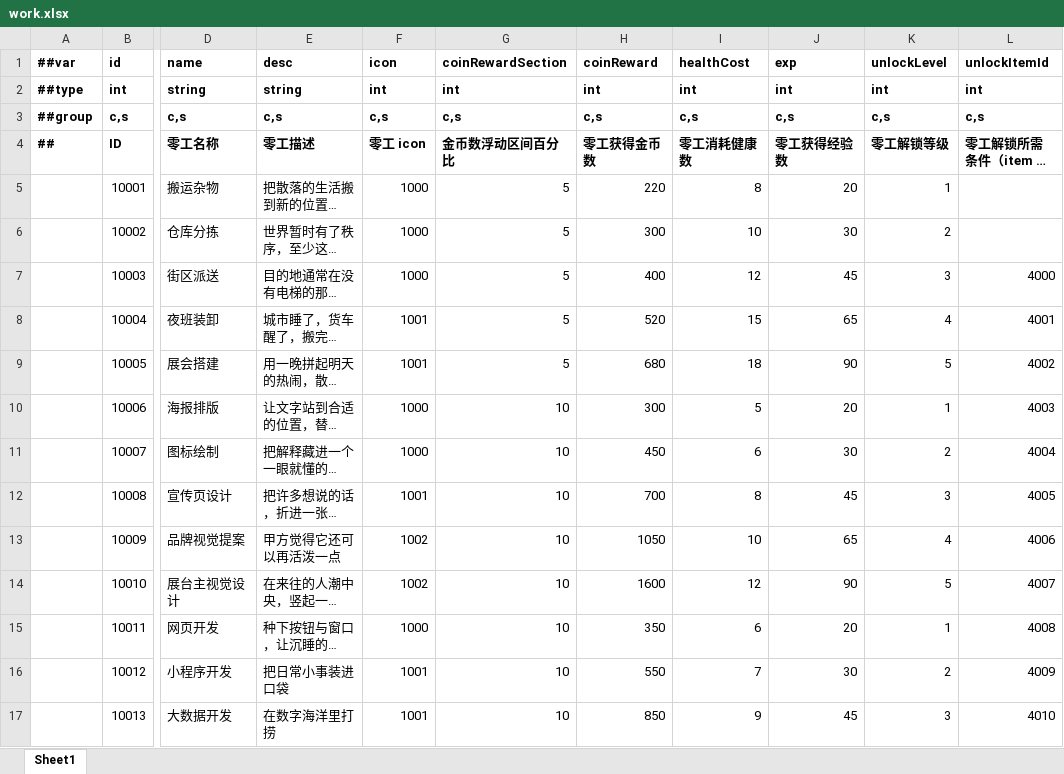
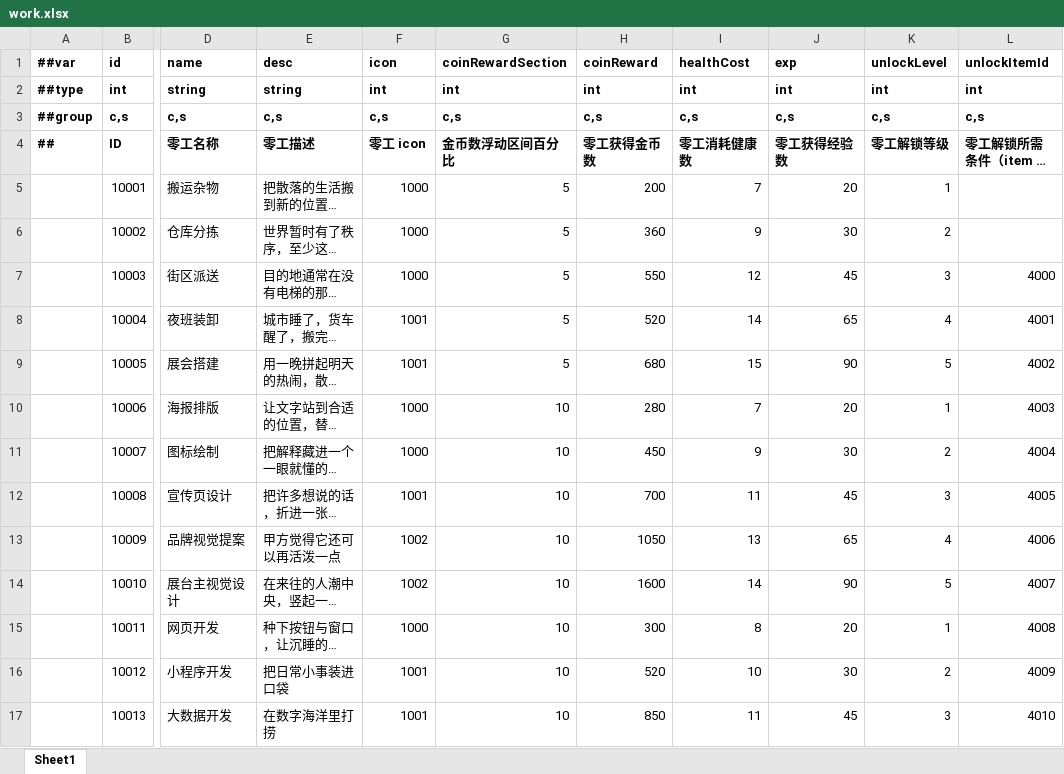
Before and after one commit to TenMilesAway/TimeChip, an Excel workbook: MiniTemplate/Datas/work.xlsx, sheet Sheet1, drawn as a sheet; only a part is shown, gaps mark what is left out; long unchanged cells end in …; values as stored, in another font and other column widths than the file's, no borders; the diff covers the shown part only; the diff names each change by its address in the sheet, - before the commit and + after, or states it on an @@ line.

```diff
--- a/MiniTemplate/Datas/work.xlsx (sheet Sheet1)
+++ b/MiniTemplate/Datas/work.xlsx (sheet Sheet1)
-H5 (coinReward): 220
+H5 (coinReward): 200
-I5 (healthCost): 8
+I5 (healthCost): 7
-H6 (coinReward): 300
+H6 (coinReward): 360
-I6 (healthCost): 10
+I6 (healthCost): 9
-H7 (coinReward): 400
+H7 (coinReward): 550
-I8 (healthCost): 15
+I8 (healthCost): 14
-I9 (healthCost): 18
+I9 (healthCost): 15
-H10 (coinReward): 300
+H10 (coinReward): 280
-I10 (healthCost): 5
+I10 (healthCost): 7
-I11 (healthCost): 6
+I11 (healthCost): 9
-I12 (healthCost): 8
+I12 (healthCost): 11
-I13 (healthCost): 10
+I13 (healthCost): 13
-I14 (healthCost): 12
+I14 (healthCost): 14
-H15 (coinReward): 350
+H15 (coinReward): 300
-I15 (healthCost): 6
+I15 (healthCost): 8
-H16 (coinReward): 550
+H16 (coinReward): 520
-I16 (healthCost): 7
+I16 (healthCost): 10
-I17 (healthCost): 9
+I17 (healthCost): 11
```
Also changed, not shown: 11 edited cells elsewhere in this sheet, MiniTemplate/Datas/mission.xlsx, 18 other files.
